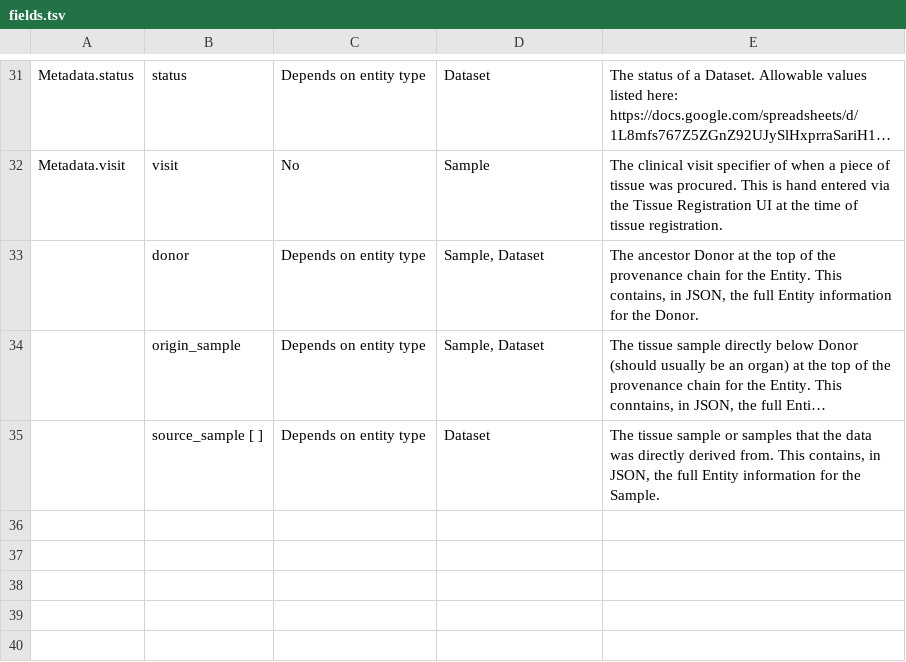
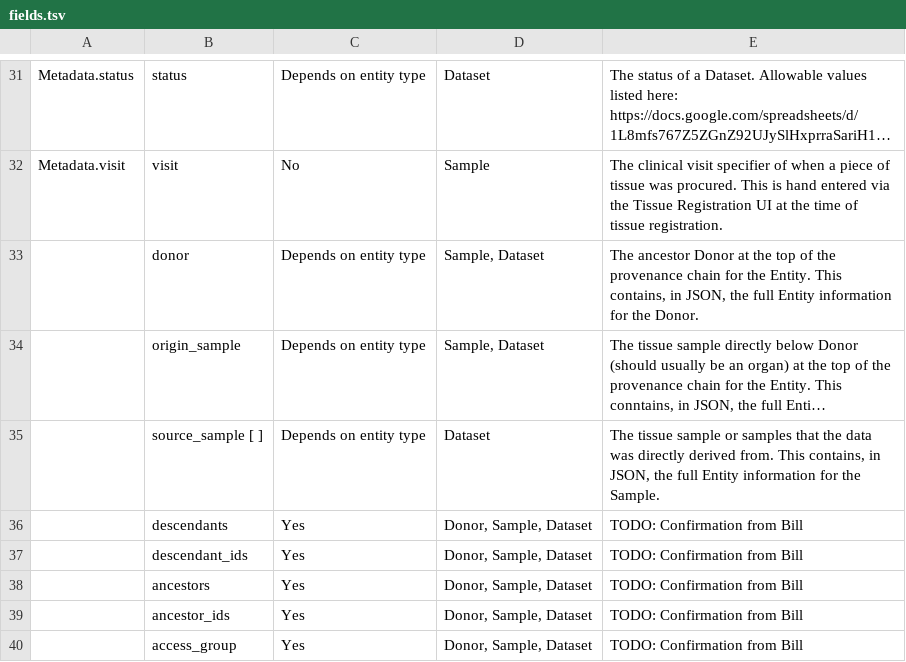
Before and after one commit to hubmapconsortium-graveyard/search-schema, a TSV file: data/definitions/fields.tsv, drawn as a sheet; only a part is shown, gaps mark what is left out; long unchanged cells end in …; the diff names each change by its address in the sheet, - before the commit and + after, or states it on an @@ line.

Commit message:
Accommodate fields seen in real-world data

```diff
--- a/data/definitions/fields.tsv
+++ b/data/definitions/fields.tsv
+row 36:  | descendants | Yes | Donor, Sample, Dataset | TODO: Confirmation from Bill
+row 37:  | descendant_ids | Yes | Donor, Sample, Dataset | TODO: Confirmation from Bill
+row 38:  | ancestors | Yes | Donor, Sample, Dataset | TODO: Confirmation from Bill
+row 39:  | ancestor_ids | Yes | Donor, Sample, Dataset | TODO: Confirmation from Bill
+row 40:  | access_group | Yes | Donor, Sample, Dataset | TODO: Confirmation from Bill
```
Also changed, not shown: 5 other files.
